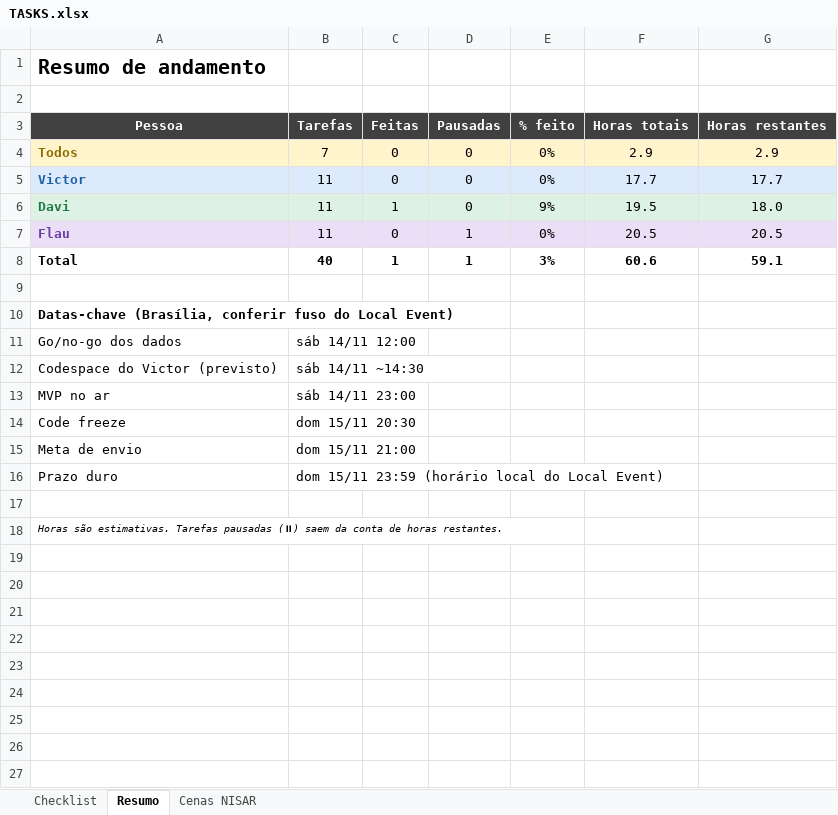
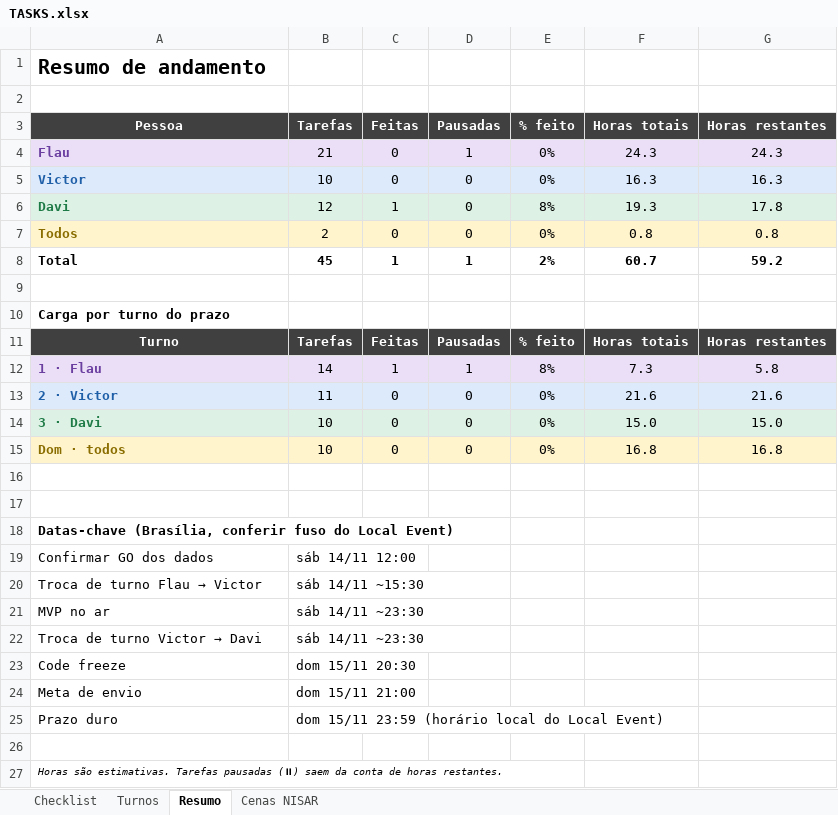
Before and after one commit to Davghost/Oracle-Sarvia-Nasa-Hackathon, an Excel workbook: TASKS.xlsx, sheet Resumo, drawn as a sheet; values as stored, in another font and other column widths than the file's, no borders; removed rows and columns are numbered as before the commit, all else as after; the diff names each change by its address in the sheet, - before the commit and + after, or states it on an @@ line.

Commit message:
Reorganiza tarefas por turnos (Flau, Victor, Davi)

```diff
--- a/TASKS.xlsx (sheet Resumo)
+++ b/TASKS.xlsx (sheet Resumo)
+sheet tab: Turnos
-row 4: Todos | 7 | 0 | 0 | 0% | 2.9 | 2.9
+row 4: Flau | 21 | 0 | 1 | 0% | 24.3 | 24.3
-B5 (Tarefas): 11
+B5 (Tarefas): 10
-F5 (Horas totais): 17.7
+F5 (Horas totais): 16.3
-G5 (Horas restantes): 17.7
+G5 (Horas restantes): 16.3
-B6 (Tarefas): 11
+B6 (Tarefas): 12
-E6 (% feito): 9%
+E6 (% feito): 8%
-F6 (Horas totais): 19.5
+F6 (Horas totais): 19.3
-G6 (Horas restantes): 18.0
+G6 (Horas restantes): 17.8
-row 7: Flau | 11 | 0 | 1 | 0% | 20.5 | 20.5
+row 7: Todos | 2 | 0 | 0 | 0% | 0.8 | 0.8
-B8 (Tarefas): 40
+B8 (Tarefas): 45
-E8 (% feito): 3%
+E8 (% feito): 2%
-F8 (Horas totais): 60.6
+F8 (Horas totais): 60.7
-G8 (Horas restantes): 59.1
+G8 (Horas restantes): 59.2
+row 9: (empty)
+row 10: Carga por turno do prazo
+row 11: Turno | Tarefas | Feitas | Pausadas | % feito | Horas totais | Horas restantes
+row 12: 1 · Flau | 14 | 1 | 1 | 8% | 7.3 | 5.8
+row 13: 2 · Victor | 11 | 0 | 0 | 0% | 21.6 | 21.6
+row 14: 3 · Davi | 10 | 0 | 0 | 0% | 15.0 | 15.0
+row 15: Dom · todos | 10 | 0 | 0 | 0% | 16.8 | 16.8
+row 16: (empty)
-A19 (Pessoa): Go/no-go dos dados
+A19 (Pessoa): Confirmar GO dos dados
-row 12: Codespace do Victor (previsto) | sáb 14/11 ~14:30
+row 20: Troca de turno Flau → Victor | sáb 14/11 ~15:30
-B21 (Tarefas): sáb 14/11 23:00
+B21 (Tarefas): sáb 14/11 ~23:30
+row 22: Troca de turno Victor → Davi | sáb 14/11 ~23:30
```
Also changed, not shown: sheet Checklist, sheet Cenas NISAR, formulas that keep their value.
